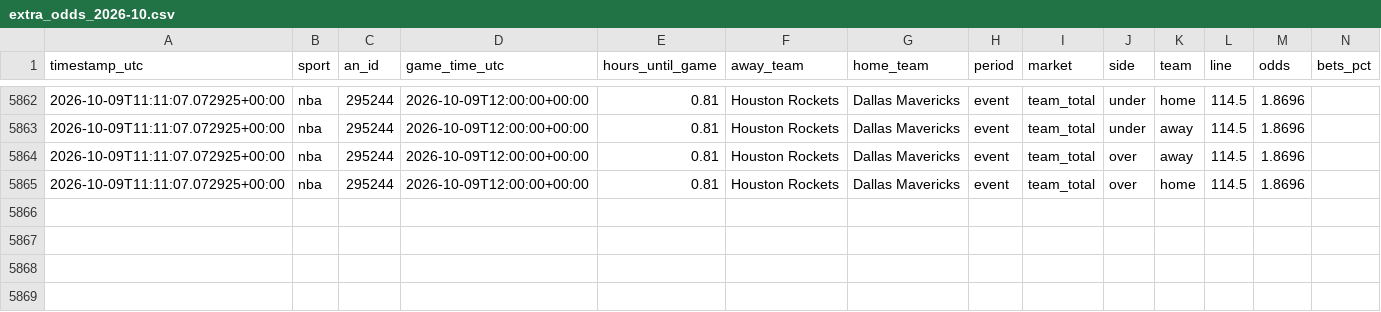
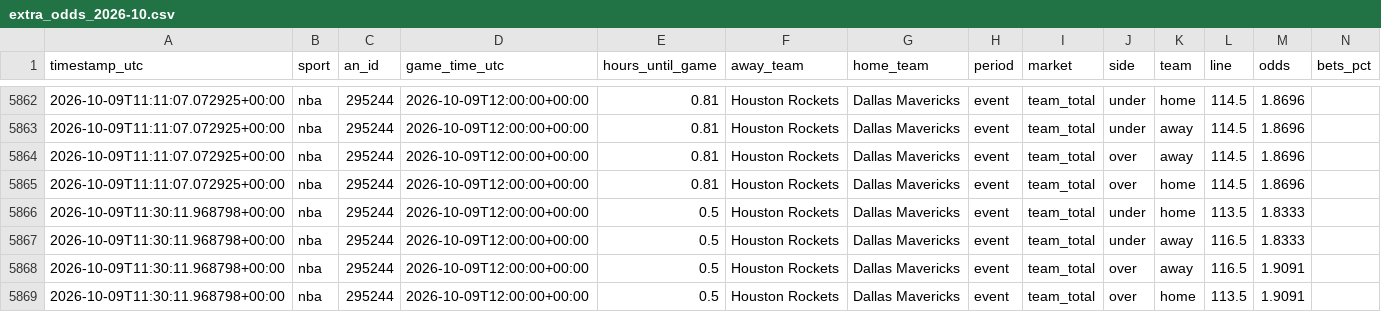
Before and after one commit to fallking123/money-flow-tracker, a CSV file: docs/data/nba/extra_odds_2026-10.csv, drawn as a sheet; only a part is shown, gaps mark what is left out; rows hold the shown columns only; the diff names each change by its address in the sheet, - before the commit and + after, or states it on an @@ line.

```diff
--- a/docs/data/nba/extra_odds_2026-10.csv
+++ b/docs/data/nba/extra_odds_2026-10.csv
+row 5866: 2026-10-09T11:30:11.968798+00:00 | nba | 295244 | 2026-10-09T12:00:00+00:00 | 0.5 | Houston Rockets | Dallas Mavericks | event | team_total | under | home | 113.5 | 1.8333
+row 5867: 2026-10-09T11:30:11.968798+00:00 | nba | 295244 | 2026-10-09T12:00:00+00:00 | 0.5 | Houston Rockets | Dallas Mavericks | event | team_total | under | away | 116.5 | 1.8333
+row 5868: 2026-10-09T11:30:11.968798+00:00 | nba | 295244 | 2026-10-09T12:00:00+00:00 | 0.5 | Houston Rockets | Dallas Mavericks | event | team_total | over | away | 116.5 | 1.9091
+row 5869: 2026-10-09T11:30:11.968798+00:00 | nba | 295244 | 2026-10-09T12:00:00+00:00 | 0.5 | Houston Rockets | Dallas Mavericks | event | team_total | over | home | 113.5 | 1.9091
```
Also changed, not shown: docs/data/mlb/model_picks.csv, docs/data/nfl/odds_history_2026-10.csv, 4 other files.
